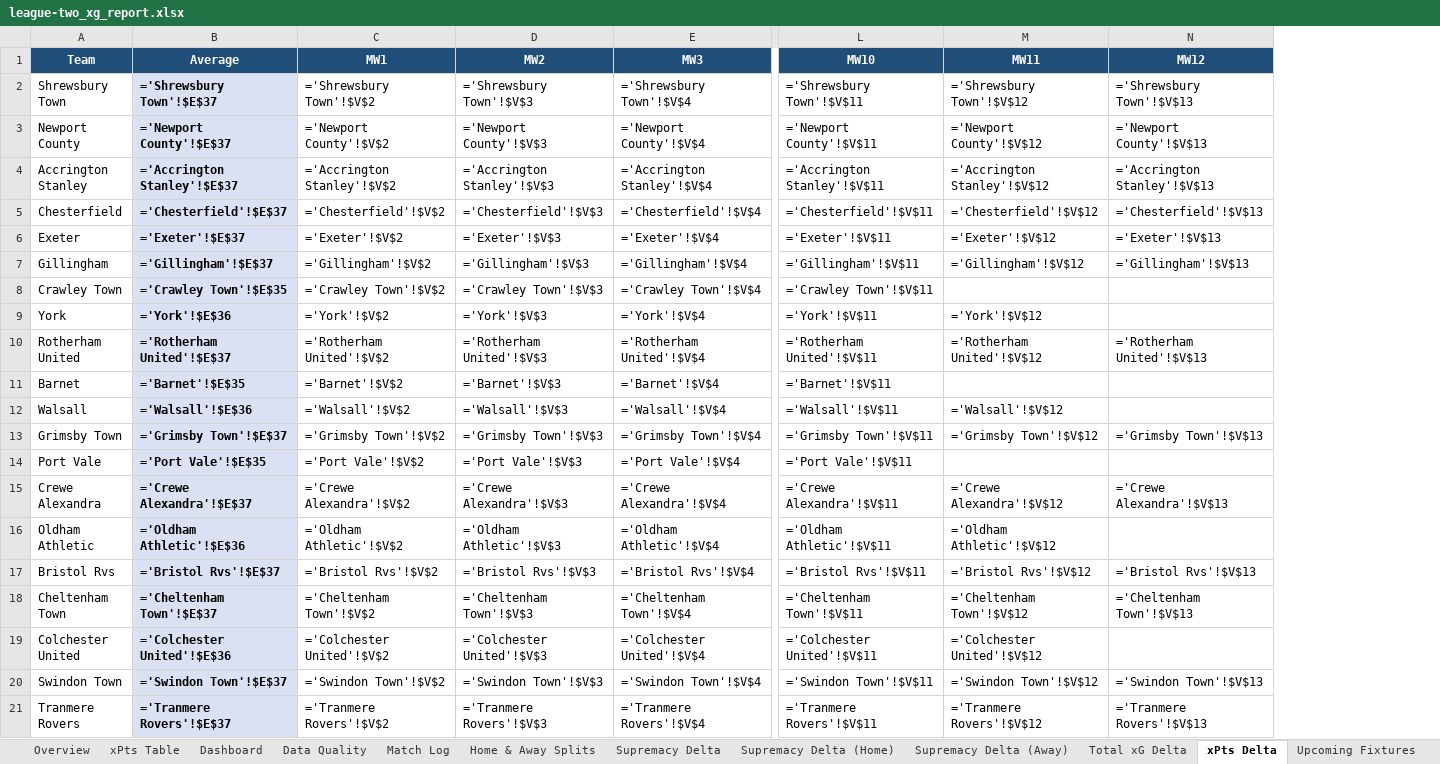
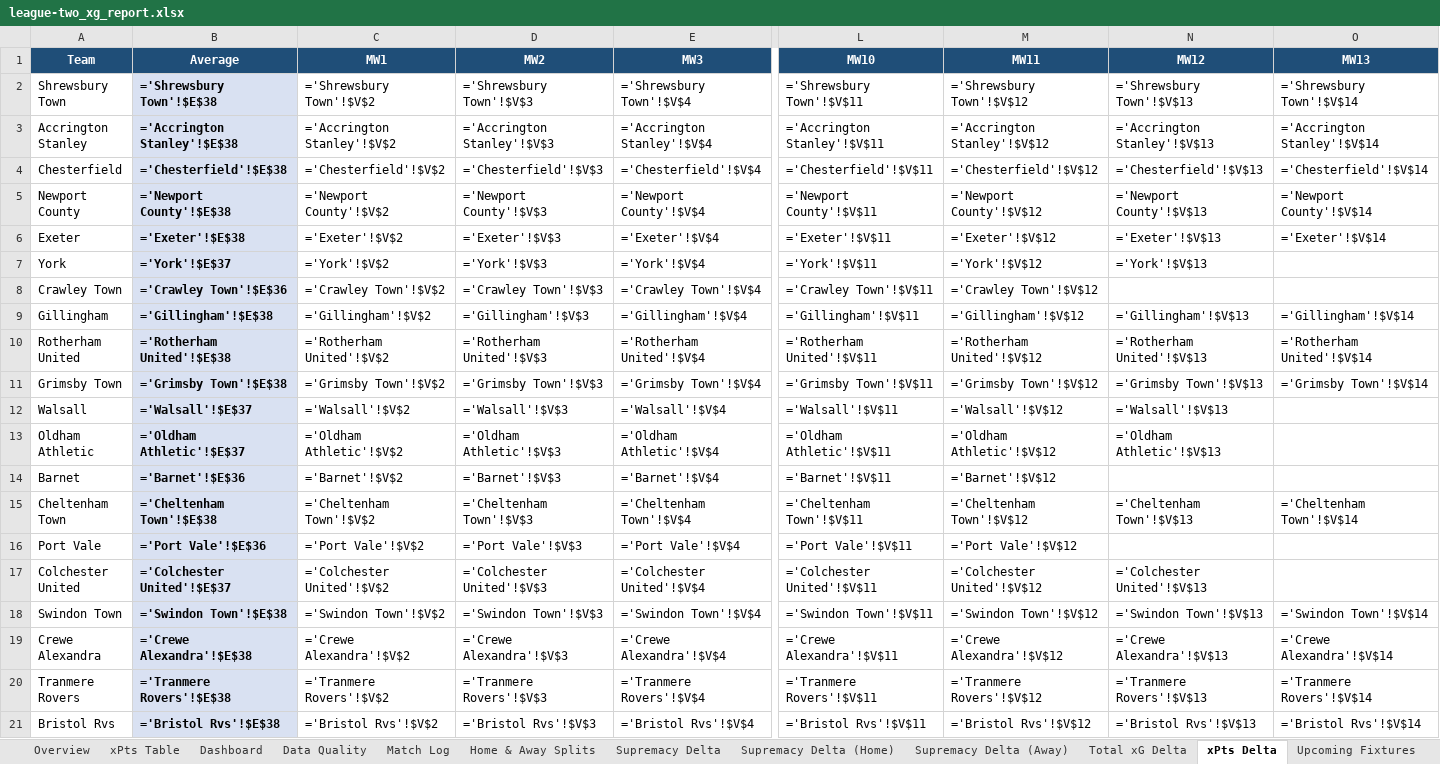
Before and after one commit to boylealert0209/efl-xg-model, an Excel workbook: data/league-two_xg_report.xlsx, sheet xPts Delta, drawn as a sheet; only a part is shown, gaps mark what is left out; values as stored, in another font and other column widths than the file's, no borders; formulas without a stored value are shown as written; conditional formats not drawn; removed rows and columns are numbered as before the commit, all else as after; rows hold the shown columns only; the diff covers the shown part only; the diff names each change by its address in the sheet, - before the commit and + after, or states it on an @@ line.

```diff
--- a/data/league-two_xg_report.xlsx (sheet xPts Delta)
+++ b/data/league-two_xg_report.xlsx (sheet xPts Delta)
+column O (MW13), rows 2-4: ='Shrewsbury Town'!$V$14 | ='Accrington Stanley'!$V$14 | ='Chesterfield'!$V$14; row 6: ='Exeter'!$V$14; rows 9-11: ='Gillingham'!$V$14 | ='Rotherham United'!$V$14 | ='Grimsby Town'!$V$14; row 15: ='Cheltenham Town'!$V$14; row 18: ='Swindon Town'!$V$14; row 20: ='Tranmere Rovers'!$V$14
-B2 (Average): ='Shrewsbury Town'!$E$37
+B2 (Average): ='Shrewsbury Town'!$E$38
-row 3: Newport County | ='Newport County'!$E$37 | ='Newport County'!$V$2 | ='Newport County'!$V$3 | ='Newport County'!$V$4 | ='Newport County'!$V$11 | ='Newport County'!$V$12 | ='Newport County'!$V$13
-B3 (Average): ='Accrington Stanley'!$E$37
+B3 (Average): ='Accrington Stanley'!$E$38
-B4 (Average): ='Chesterfield'!$E$37
+B4 (Average): ='Chesterfield'!$E$38
+row 5: Newport County | ='Newport County'!$E$38 | ='Newport County'!$V$2 | ='Newport County'!$V$3 | ='Newport County'!$V$4 | ='Newport County'!$V$11 | ='Newport County'!$V$12 | ='Newport County'!$V$13 | ='Newport County'!$V$14
-B6 (Average): ='Exeter'!$E$37
+B6 (Average): ='Exeter'!$E$38
+row 7: York | ='York'!$E$37 | ='York'!$V$2 | ='York'!$V$3 | ='York'!$V$4 | ='York'!$V$11 | ='York'!$V$12 | ='York'!$V$13
+row 8: Crawley Town | ='Crawley Town'!$E$36 | ='Crawley Town'!$V$2 | ='Crawley Town'!$V$3 | ='Crawley Town'!$V$4 | ='Crawley Town'!$V$11 | ='Crawley Town'!$V$12
-B9 (Average): ='Gillingham'!$E$37
+B9 (Average): ='Gillingham'!$E$38
-row 8: Crawley Town | ='Crawley Town'!$E$35 | ='Crawley Town'!$V$2 | ='Crawley Town'!$V$3 | ='Crawley Town'!$V$4 | ='Crawley Town'!$V$11
-row 9: York | ='York'!$E$36 | ='York'!$V$2 | ='York'!$V$3 | ='York'!$V$4 | ='York'!$V$11 | ='York'!$V$12
-B10 (Average): ='Rotherham United'!$E$37
+B10 (Average): ='Rotherham United'!$E$38
-row 11: Barnet | ='Barnet'!$E$35 | ='Barnet'!$V$2 | ='Barnet'!$V$3 | ='Barnet'!$V$4 | ='Barnet'!$V$11
-row 12: Walsall | ='Walsall'!$E$36 | ='Walsall'!$V$2 | ='Walsall'!$V$3 | ='Walsall'!$V$4 | ='Walsall'!$V$11 | ='Walsall'!$V$12
-B11 (Average): ='Grimsby Town'!$E$37
+B11 (Average): ='Grimsby Town'!$E$38
-row 14: Port Vale | ='Port Vale'!$E$35 | ='Port Vale'!$V$2 | ='Port Vale'!$V$3 | ='Port Vale'!$V$4 | ='Port Vale'!$V$11
-row 15: Crewe Alexandra | ='Crewe Alexandra'!$E$37 | ='Crewe Alexandra'!$V$2 | ='Crewe Alexandra'!$V$3 | ='Crewe Alexandra'!$V$4 | ='Crewe Alexandra'!$V$11 | ='Crewe Alexandra'!$V$12 | ='Crewe Alexandra'!$V$13
+row 12: Walsall | ='Walsall'!$E$37 | ='Walsall'!$V$2 | ='Walsall'!$V$3 | ='Walsall'!$V$4 | ='Walsall'!$V$11 | ='Walsall'!$V$12 | ='Walsall'!$V$13
-B13 (Average): ='Oldham Athletic'!$E$36
+B13 (Average): ='Oldham Athletic'!$E$37
-N13 (MW12): (empty)
+N13 (MW12): ='Oldham Athletic'!$V$13
-row 17: Bristol Rvs | ='Bristol Rvs'!$E$37 | ='Bristol Rvs'!$V$2 | ='Bristol Rvs'!$V$3 | ='Bristol Rvs'!$V$4 | ='Bristol Rvs'!$V$11 | ='Bristol Rvs'!$V$12 | ='Bristol Rvs'!$V$13
+row 14: Barnet | ='Barnet'!$E$36 | ='Barnet'!$V$2 | ='Barnet'!$V$3 | ='Barnet'!$V$4 | ='Barnet'!$V$11 | ='Barnet'!$V$12
-B15 (Average): ='Cheltenham Town'!$E$37
+B15 (Average): ='Cheltenham Town'!$E$38
+row 16: Port Vale | ='Port Vale'!$E$36 | ='Port Vale'!$V$2 | ='Port Vale'!$V$3 | ='Port Vale'!$V$4 | ='Port Vale'!$V$11 | ='Port Vale'!$V$12
-B17 (Average): ='Colchester United'!$E$36
+B17 (Average): ='Colchester United'!$E$37
-N17 (MW12): (empty)
+N17 (MW12): ='Colchester United'!$V$13
-B18 (Average): ='Swindon Town'!$E$37
+B18 (Average): ='Swindon Town'!$E$38
+row 19: Crewe Alexandra | ='Crewe Alexandra'!$E$38 | ='Crewe Alexandra'!$V$2 | ='Crewe Alexandra'!$V$3 | ='Crewe Alexandra'!$V$4 | ='Crewe Alexandra'!$V$11 | ='Crewe Alexandra'!$V$12 | ='Crewe Alexandra'!$V$13 | ='Crewe Alexandra'!$V$14
-B20 (Average): ='Tranmere Rovers'!$E$37
+B20 (Average): ='Tranmere Rovers'!$E$38
+row 21: Bristol Rvs | ='Bristol Rvs'!$E$38 | ='Bristol Rvs'!$V$2 | ='Bristol Rvs'!$V$3 | ='Bristol Rvs'!$V$4 | ='Bristol Rvs'!$V$11 | ='Bristol Rvs'!$V$12 | ='Bristol Rvs'!$V$13 | ='Bristol Rvs'!$V$14
```
Also changed, not shown: 1 added row, 1 removed row and 4 edited cells elsewhere in this sheet, sheet Overview, sheet League Summary, sheet Total xG Delta, sheet Match Log, sheet Home & Away Splits, sheet League Table, 30 more sheets, charts or pictures, 7 other files.
